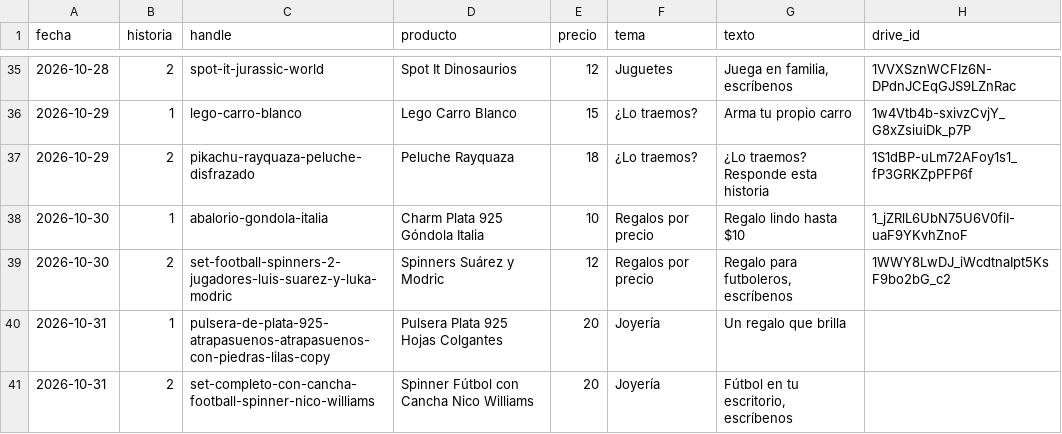
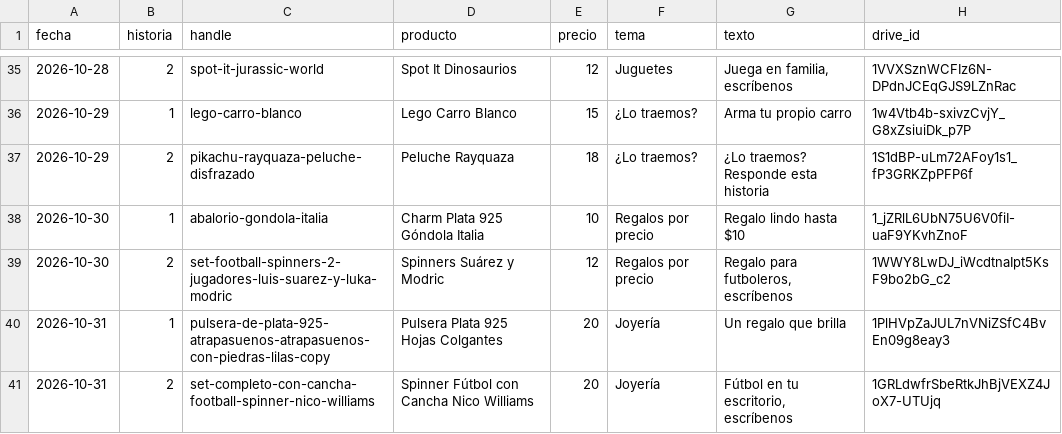
Before and after one commit to ddonoso1992-eng/Kimo-historias, a CSV file: registro.csv, drawn as a sheet; only a part is shown, gaps mark what is left out.

```diff
--- a/registro.csv
+++ b/registro.csv
@@ -39,3 +39,3 @@ fecha,historia,handle,producto,precio,tema,texto,drive_id
 2026-10-30,2,set-football-spinners-2-jugadores-luis-suarez-y-luka-modric,Spinners Suárez y Modric,12,Regalos por precio,"Regalo para futboleros, escríbenos",1WWY8LwDJ_iWcdtnaIpt5KsF9bo2bG_c2
-2026-10-31,1,pulsera-de-plata-925-atrapasuenos-atrapasuenos-con-piedras-lilas-copy,Pulsera Plata 925 Hojas Colgantes,20,Joyería,Un regalo que brilla,
-2026-10-31,2,set-completo-con-cancha-football-spinner-nico-williams,Spinner Fútbol con Cancha Nico Williams,20,Joyería,"Fútbol en tu escritorio, escríbenos",
+2026-10-31,1,pulsera-de-plata-925-atrapasuenos-atrapasuenos-con-piedras-lilas-copy,Pulsera Plata 925 Hojas Colgantes,20,Joyería,Un regalo que brilla,1PlHVpZaJUL7nVNiZSfC4BvEn09g8eay3
+2026-10-31,2,set-completo-con-cancha-football-spinner-nico-williams,Spinner Fútbol con Cancha Nico Williams,20,Joyería,"Fútbol en tu escritorio, escríbenos",1GRLdwfrSbeRtkJhBjVEXZ4JoX7-UTUjq
```
